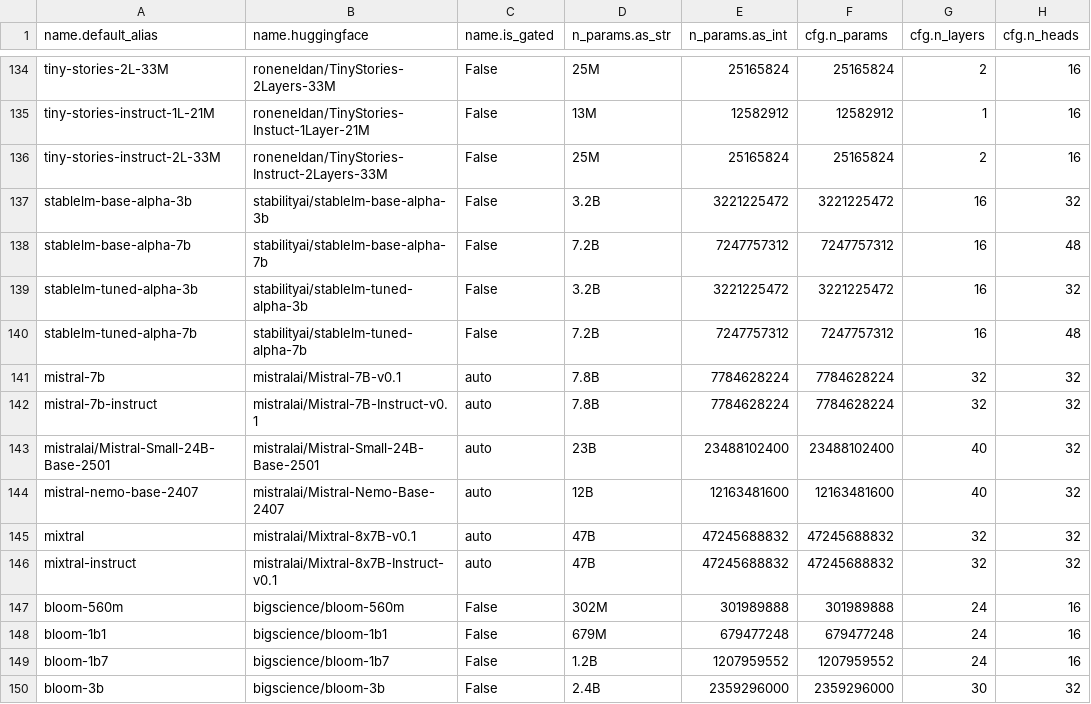
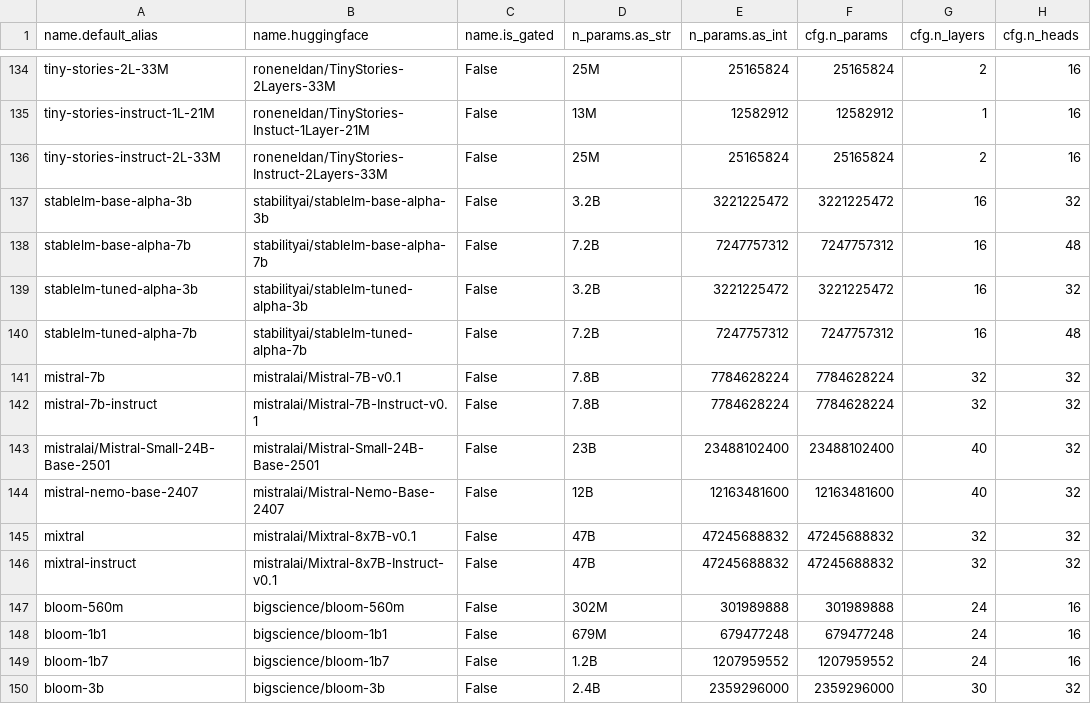
Before and after one commit to mivanit/transformerlens-model-table, a CSV file: docs/model_table.csv, drawn as a sheet; only a part is shown, gaps mark what is left out; the diff names each change by its address in the sheet, - before the commit and + after, or states it on an @@ line.

```diff
--- a/docs/model_table.csv
+++ b/docs/model_table.csv
-C141:C146 (name.is_gated): auto
+C141:C146 (name.is_gated): False
```
Also changed, not shown: 2 other files.
